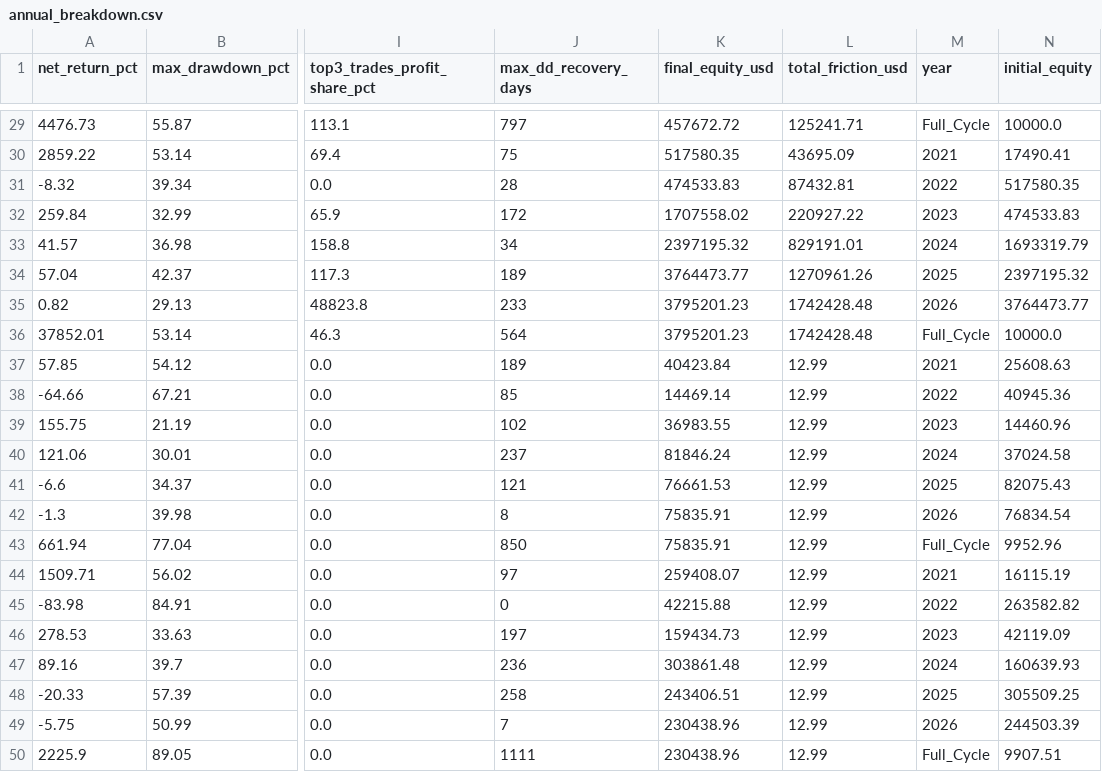
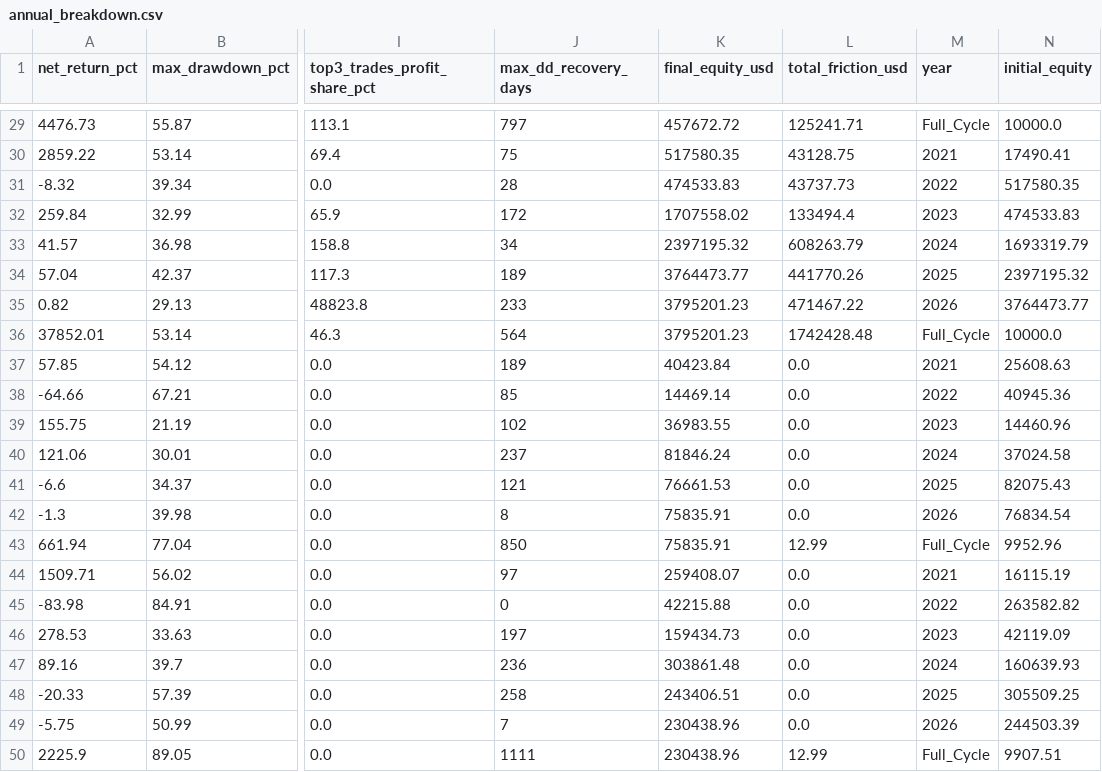
Before and after one commit to liuqi6776/crypto, a CSV file: reports/unified_4h_comparison/annual_breakdown.csv, drawn as a sheet; only a part is shown, gaps mark what is left out; the diff covers the shown part only; the diff names each change by its address in the sheet, - before the commit and + after, or states it on an @@ line.

```diff
--- a/reports/unified_4h_comparison/annual_breakdown.csv
+++ b/reports/unified_4h_comparison/annual_breakdown.csv
-L30 (total_friction_usd): 43695.09
+L30 (total_friction_usd): 43128.75
-L31 (total_friction_usd): 87432.81
+L31 (total_friction_usd): 43737.73
-L32 (total_friction_usd): 220927.22
+L32 (total_friction_usd): 133494.4
-L33 (total_friction_usd): 829191.01
+L33 (total_friction_usd): 608263.79
-L34 (total_friction_usd): 1270961.26
+L34 (total_friction_usd): 441770.26
-L35 (total_friction_usd): 1742428.48
+L35 (total_friction_usd): 471467.22
-L37:L42 (total_friction_usd): 12.99
+L37:L42 (total_friction_usd): 0.0
-L44:L49 (total_friction_usd): 12.99
+L44:L49 (total_friction_usd): 0.0
```
Also changed, not shown: 24 edited cells elsewhere in this file, reports/unified_4h_comparison/step1_reproduction.csv, reports/unified_4h_comparison/unified_summary.csv, 14 other files.
